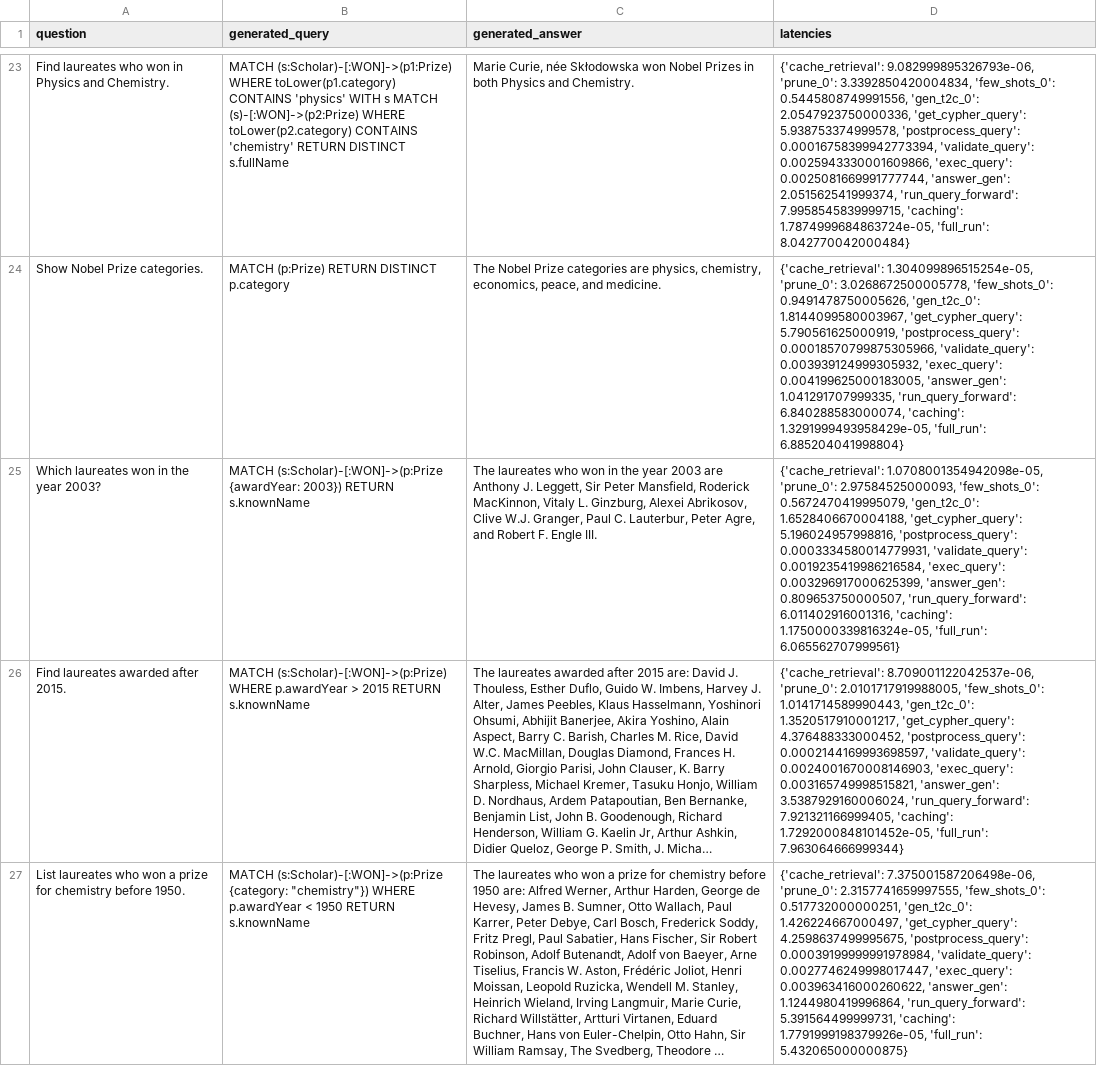
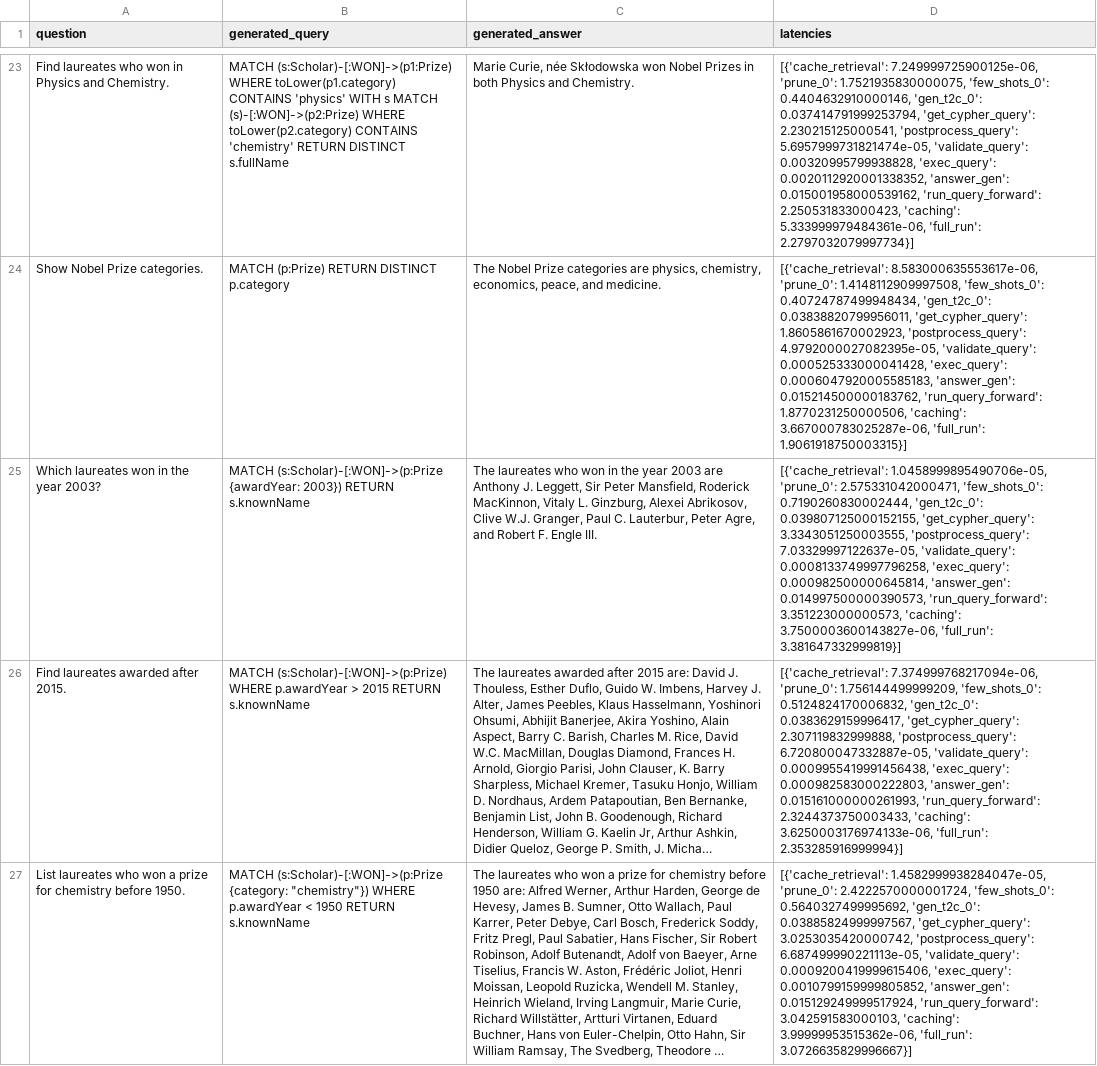
Before and after one commit to Douae-Kbl/CS-E4780-project2, a CSV file: data/test_results.csv, drawn as a sheet; only a part is shown, gaps mark what is left out; long unchanged cells end in …; the diff covers the shown part only; the diff names each change by its address in the sheet, - before the commit and + after, or states it on an @@ line.

```diff
--- a/data/test_results.csv
+++ b/data/test_results.csv
-D23 (latencies): {'cache_retrieval': 9.082999895326793e-06, 'prune_0': 3.3392850420004834, 'few_shots_0': 0.5445808749991556, 'gen_t2c_0': 2.0547923750000336, 'get_cypher_query': 5.938753374999578, 'postprocess_query': 0.00016758399942773394, 'validate_query': 0.0025943330001609866, 'exec_query': 0.0025081669991777744, 'answer_gen': 2.051562541999374, 'run_query_forward': 7.9958545839999715, 'caching': 1.7874999684863724e-05, 'full_run': 8.042770042000484}
+D23 (latencies): [{'cache_retrieval': 7.249999725900125e-06, 'prune_0': 1.7521935830000075, 'few_shots_0': 0.4404632910000146, 'gen_t2c_0': 0.037414791999253794, 'get_cypher_query': 2.230215125000541, 'postprocess_query': 5.6957999731821474e-05, 'validate_query': 0.00320995799938828, 'exec_query': 0.0020112920001338352, 'answer_gen': 0.015001958000539162, 'run_query_forward': 2.250531833000423, 'caching': 5.333999979484361e-06, 'full_run': 2.2797032079997734}]
-D24 (latencies): {'cache_retrieval': 1.304099896515254e-05, 'prune_0': 3.0268672500005778, 'few_shots_0': 0.9491478750005626, 'gen_t2c_0': 1.8144099580003967, 'get_cypher_query': 5.790561625000919, 'postprocess_query': 0.00018570799875305966, 'validate_query': 0.003939124999305932, 'exec_query': 0.004199625000183005, 'answer_gen': 1.041291707999335, 'run_query_forward': 6.840288583000074, 'caching': 1.3291999493958429e-05, 'full_run': 6.885204041998804}
+D24 (latencies): [{'cache_retrieval': 8.583000635553617e-06, 'prune_0': 1.4148112909997508, 'few_shots_0': 0.40724787499948434, 'gen_t2c_0': 0.03838820799956011, 'get_cypher_query': 1.8605861670002923, 'postprocess_query': 4.9792000027082395e-05, 'validate_query': 0.000525333000041428, 'exec_query': 0.0006047920005585183, 'answer_gen': 0.015214500000183762, 'run_query_forward': 1.8770231250000506, 'caching': 3.667000783025287e-06, 'full_run': 1.9061918750003315}]
-D25 (latencies): {'cache_retrieval': 1.0708001354942098e-05, 'prune_0': 2.97584525000093, 'few_shots_0': 0.5672470419995079, 'gen_t2c_0': 1.6528406670004188, 'get_cypher_query': 5.196024957998816, 'postprocess_query': 0.0003334580014779931, 'validate_query': 0.0019235419986216584, 'exec_query': 0.003296917000625399, 'answer_gen': 0.809653750000507, 'run_query_forward': 6.011402916001316, 'caching': 1.1750000339816324e-05, 'full_run': 6.065562707999561}
+D25 (latencies): [{'cache_retrieval': 1.0458999895490706e-05, 'prune_0': 2.575331042000471, 'few_shots_0': 0.7190260830002444, 'gen_t2c_0': 0.039807125000152155, 'get_cypher_query': 3.3343051250003555, 'postprocess_query': 7.03329997122637e-05, 'validate_query': 0.0008133749997796258, 'exec_query': 0.000982500000645814, 'answer_gen': 0.014997500000390573, 'run_query_forward': 3.351223000000573, 'caching': 3.7500003600143827e-06, 'full_run': 3.381647332999819}]
-D26 (latencies): {'cache_retrieval': 8.709001122042537e-06, 'prune_0': 2.0101717919988005, 'few_shots_0': 1.0141714589990443, 'gen_t2c_0': 1.3520517910001217, 'get_cypher_query': 4.376488333000452, 'postprocess_query': 0.0002144169993698597, 'validate_query': 0.0024001670008146903, 'exec_query': 0.003165749998515821, 'answer_gen': 3.5387929160006024, 'run_query_forward': 7.921321166999405, 'caching': 1.7292000848101452e-05, 'full_run': 7.963064666999344}
+D26 (latencies): [{'cache_retrieval': 7.374999768217094e-06, 'prune_0': 1.756144499999209, 'few_shots_0': 0.5124824170006832, 'gen_t2c_0': 0.0383629159996417, 'get_cypher_query': 2.307119832999888, 'postprocess_query': 6.720800047332887e-05, 'validate_query': 0.0009955419991456438, 'exec_query': 0.000982583000222803, 'answer_gen': 0.015161000000261993, 'run_query_forward': 2.3244373750003433, 'caching': 3.6250003176974133e-06, 'full_run': 2.353285916999994}]
-D27 (latencies): {'cache_retrieval': 7.375001587206498e-06, 'prune_0': 2.3157741659997555, 'few_shots_0': 0.517732000000251, 'gen_t2c_0': 1.426224667000497, 'get_cypher_query': 4.2598637499995675, 'postprocess_query': 0.00039199999991978984, 'validate_query': 0.0027746249998017447, 'exec_query': 0.003963416000260622, 'answer_gen': 1.1244980419996864, 'run_query_forward': 5.391564499999731, 'caching': 1.7791999198379926e-05, 'full_run': 5.432065000000875}
+D27 (latencies): [{'cache_retrieval': 1.4582999938284047e-05, 'prune_0': 2.4222570000001724, 'few_shots_0': 0.5640327499995692, 'gen_t2c_0': 0.03885824999997567, 'get_cypher_query': 3.0253035420000742, 'postprocess_query': 6.687499990221113e-05, 'validate_query': 0.0009200419999615406, 'exec_query': 0.0010799159999805852, 'answer_gen': 0.015129249999517924, 'run_query_forward': 3.042591583000103, 'caching': 3.99999953515362e-06, 'full_run': 3.0726635829996667}]
```
Also changed, not shown: 56 edited cells elsewhere in this file, data/comparison_queries_NEW.csv, data/comparison_results.csv, 8 other files.
